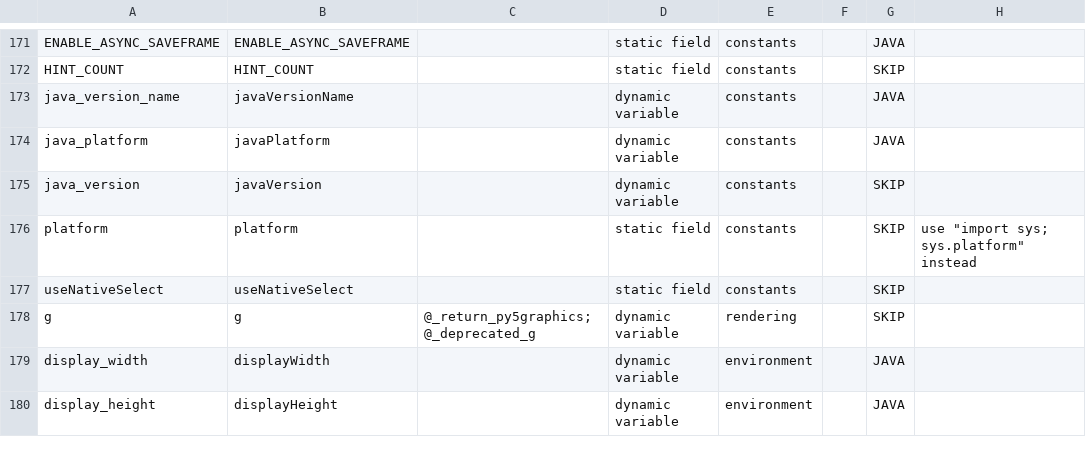
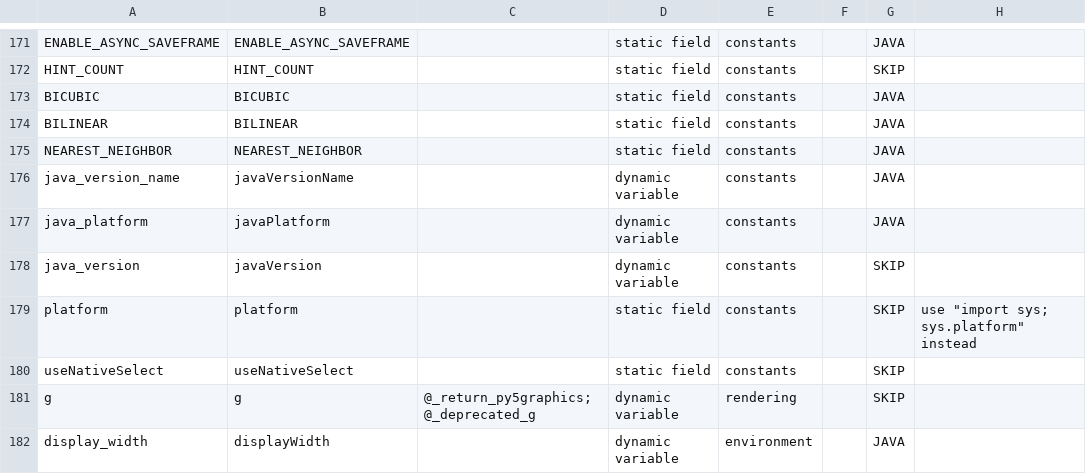
Before and after one commit to py5coding/py5generator, a CSV file: py5_resources/data/sketch.csv, drawn as a sheet; only a part is shown, gaps mark what is left out; the shorter side is filled out with more unchanged rows.

Commit message:
add new interpolation constants

```diff
--- a/py5_resources/data/sketch.csv
+++ b/py5_resources/data/sketch.csv
@@ -172,2 +172,5 @@ ENABLE_ASYNC_SAVEFRAME,ENABLE_ASYNC_SAVEFRAME,,static field,constants,,JAVA,
 HINT_COUNT,HINT_COUNT,,static field,constants,,SKIP,
+BICUBIC,BICUBIC,,static field,constants,,JAVA,
+BILINEAR,BILINEAR,,static field,constants,,JAVA,
+NEAREST_NEIGHBOR,NEAREST_NEIGHBOR,,static field,constants,,JAVA,
 java_version_name,javaVersionName,,dynamic variable,constants,,JAVA,
```
Also changed, not shown: py5_resources/data/pfont.csv, py5_resources/data/pgraphics.csv, 3 other files.
